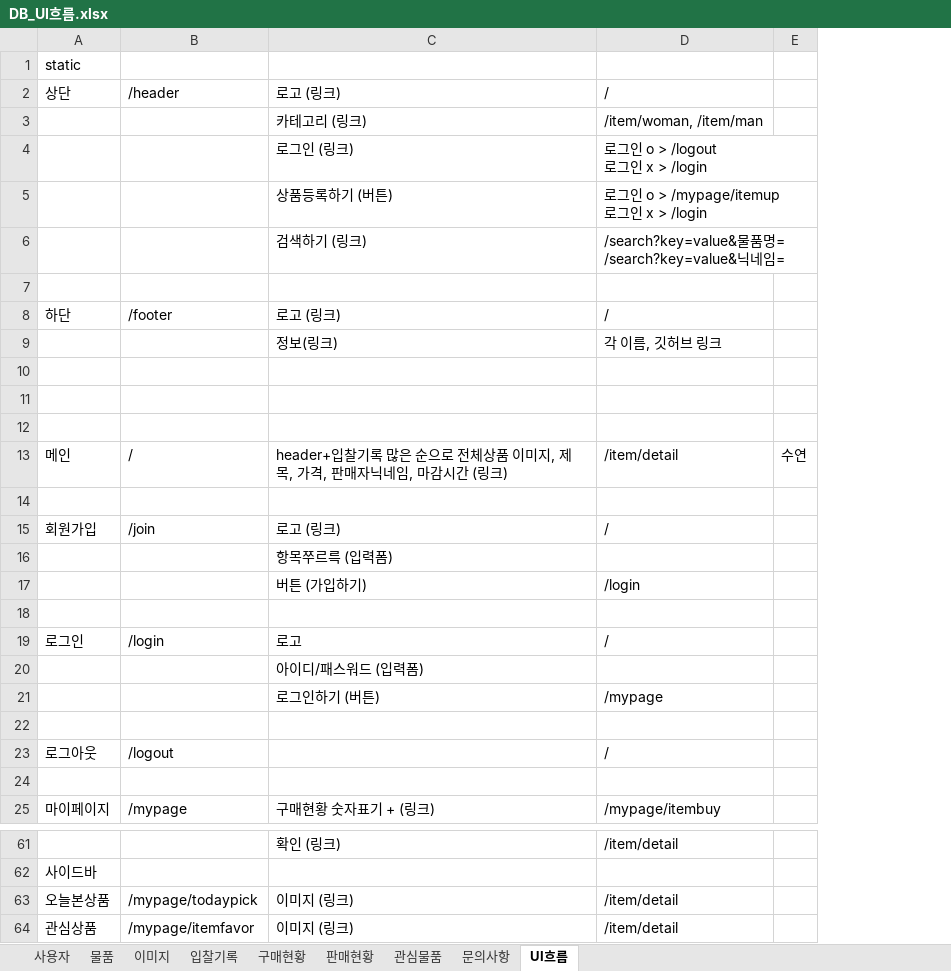
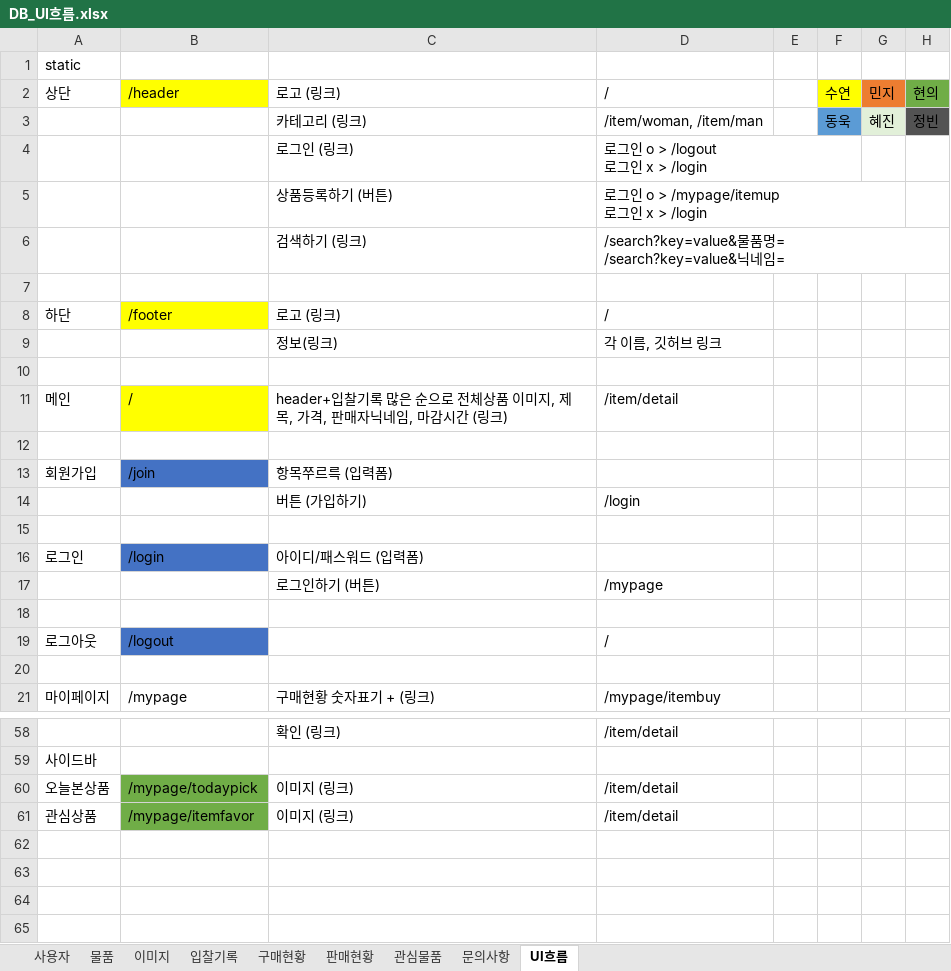
Before and after one commit to RI4RU/my-study, an Excel workbook: _Project/_Project2/DB_UI흐름.xlsx, sheet UI흐름, drawn as a sheet; only a part is shown, gaps mark what is left out; values as stored, in another font and other column widths than the file's, no borders; removed rows and columns are numbered as before the commit, all else as after; the diff covers the shown part only; the diff names each change by its address in the sheet, - before the commit and + after, or states it on an @@ line.

```diff
--- a/_Project/_Project2/DB_UI흐름.xlsx (sheet UI흐름)
+++ b/_Project/_Project2/DB_UI흐름.xlsx (sheet UI흐름)
+column E, empty
+column G, rows 2-3: 민지 | 혜진
+column H, rows 2-3: 현의 | 정빈
-B2 fill: none
+B2 fill: #FFFF00
-F2: (empty)
+F2: 수연
-F2 fill: none
+F2 fill: #FFFF00
-F3: (empty)
+F3: 동욱
-F3 fill: none
+F3 fill: #5B9BD5
-B8 fill: none
+B8 fill: #FFFF00
+row 11: 메인 | / | header+입찰기록 많은 순으로 전체상품 이미지, 제목, 가격, 판매자닉네임, 마감시간 (링크) | /item/detail
-row 12: (empty)
-row 13: 메인 | / | header+입찰기록 많은 순으로 전체상품 이미지, 제목, 가격, 판매자닉네임, 마감시간 (링크) | /item/detail | 수연
-row 14: (empty)
-B13 fill: none
+B13 fill: #4472C4
-C13: 로고 (링크)
+C13: 항목쭈르륵 (입력폼)
-D13: /
+D13: (empty)
-row 16:  |  | 항목쭈르륵 (입력폼)
-B16 fill: none
+B16 fill: #4472C4
-C16: 로고
+C16: 아이디/패스워드 (입력폼)
-D16: /
+D16: (empty)
-row 20:  |  | 아이디/패스워드 (입력폼)
-B19 fill: none
+B19 fill: #4472C4
-B60:B61 fill: none
+B60:B61 fill: #70AD47
```
Also changed, not shown: 1 added row, 2 edited cells and cell formats elsewhere in this sheet, sheet 물품, sheet 문의사항, sheet 이미지, sheet 입찰기록, 2 other files.
